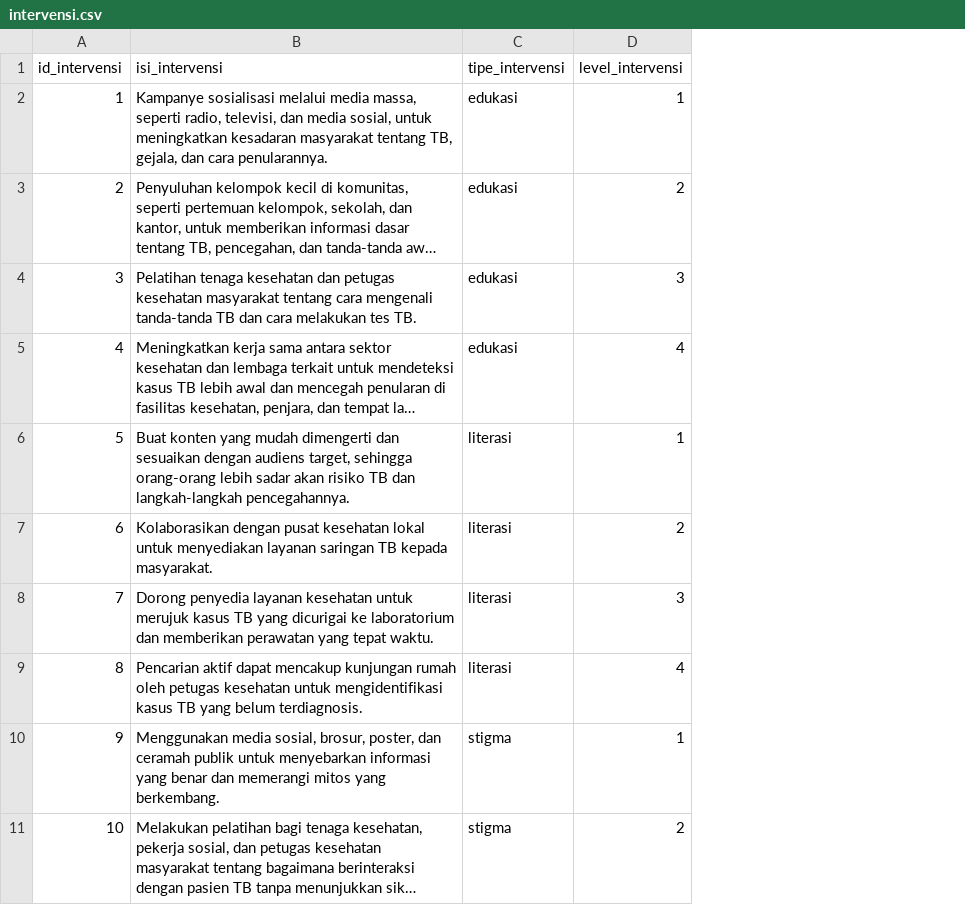
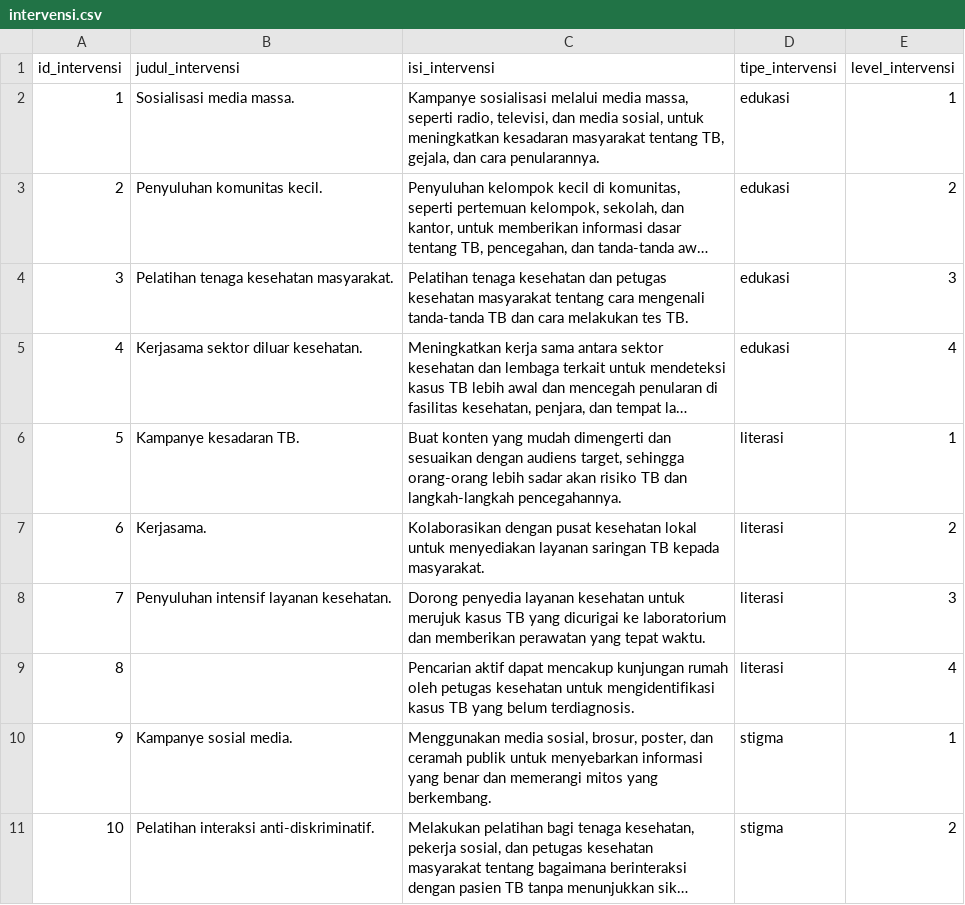
Before and after one commit to jatifjr/sdkpt-ml, a CSV file: app/data/intervensi.csv, drawn as a sheet; only a part is shown; long unchanged cells end in …; the diff names each change by its address in the sheet, - before the commit and + after, or states it on an @@ line.

Commit message:
changed intervensi.csv and intervention_service.py

```diff
--- a/app/data/intervensi.csv
+++ b/app/data/intervensi.csv
+column B (judul_intervensi), rows 2-11: Sosialisasi media massa. | Penyuluhan komunitas kecil. | Pelatihan tenaga kesehatan masyarakat. | Kerjasama sektor diluar kesehatan. | Kampanye kesadaran TB. | Kerjasama. | Penyuluhan intensif layanan kesehatan. |  | Kampanye sosial media. | Pelatihan interaksi anti-diskriminatif.
```
Also changed, not shown: 1 other file.
